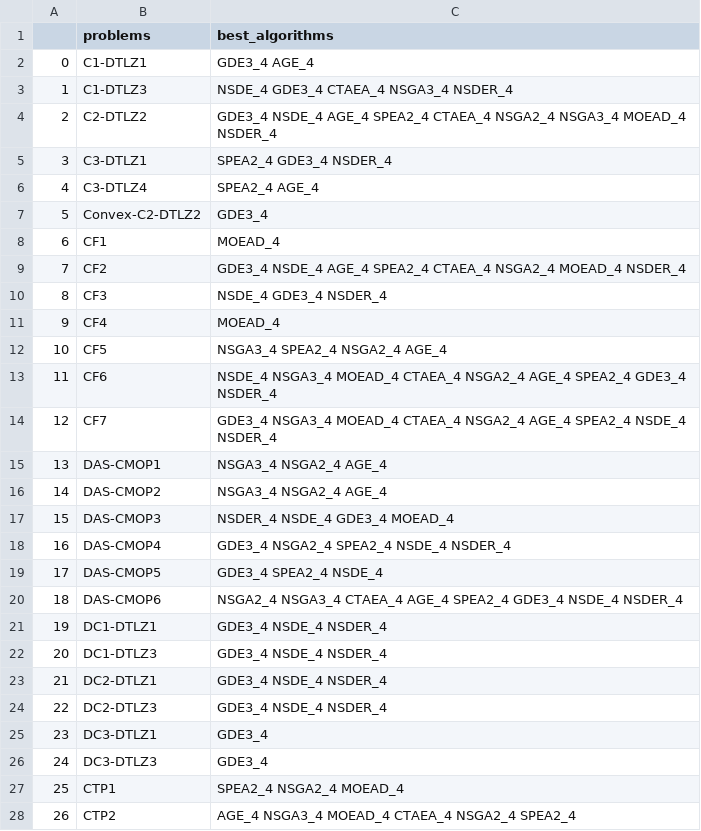
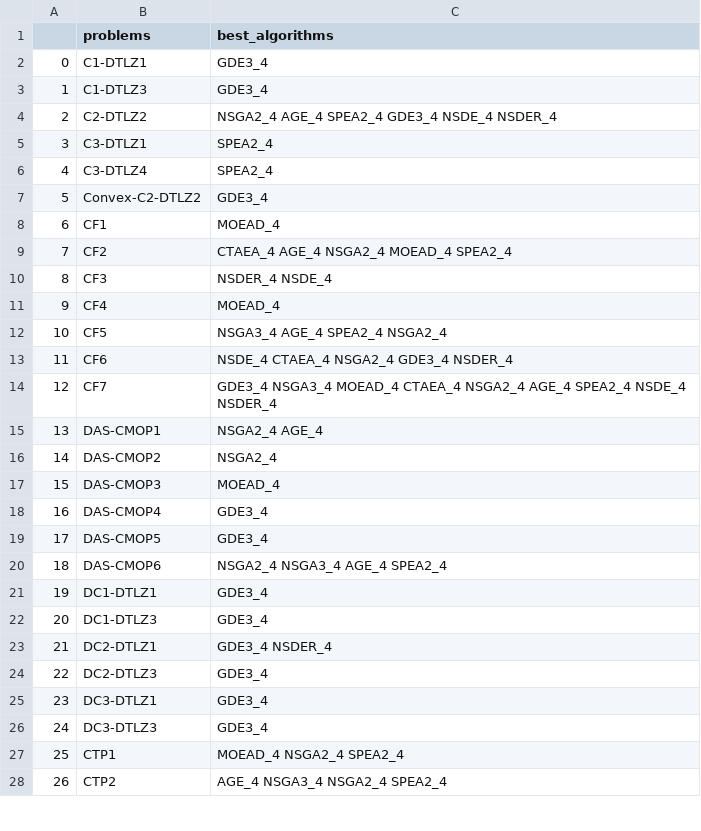
Before and after one commit to andrejaana/algorithm_selection_CMO, a CSV file: data/best_algorithms_4cut_10d.csv, drawn as a sheet; only a part is shown; the diff covers the shown part only.

```diff
--- a/data/best_algorithms_4cut_10d.csv
+++ b/data/best_algorithms_4cut_10d.csv
@@ -1,28 +1,28 @@
 ,problems,best_algorithms
-0,C1-DTLZ1,GDE3_4 AGE_4
-1,C1-DTLZ3,NSDE_4 GDE3_4 CTAEA_4 NSGA3_4 NSDER_4
-2,C2-DTLZ2,GDE3_4 NSDE_4 AGE_4 SPEA2_4 CTAEA_4 NSGA2_4 NSGA3_4 MOEAD_4 NSDER_4
-3,C3-DTLZ1,SPEA2_4 GDE3_4 NSDER_4
-4,C3-DTLZ4,SPEA2_4 AGE_4
+0,C1-DTLZ1,GDE3_4
+1,C1-DTLZ3,GDE3_4
+2,C2-DTLZ2,NSGA2_4 AGE_4 SPEA2_4 GDE3_4 NSDE_4 NSDER_4
+3,C3-DTLZ1,SPEA2_4
+4,C3-DTLZ4,SPEA2_4
 5,Convex-C2-DTLZ2,GDE3_4
 6,CF1,MOEAD_4
-7,CF2,GDE3_4 NSDE_4 AGE_4 SPEA2_4 CTAEA_4 NSGA2_4 MOEAD_4 NSDER_4
-8,CF3,NSDE_4 GDE3_4 NSDER_4
+7,CF2,CTAEA_4 AGE_4 NSGA2_4 MOEAD_4 SPEA2_4
+8,CF3,NSDER_4 NSDE_4
 9,CF4,MOEAD_4
-10,CF5,NSGA3_4 SPEA2_4 NSGA2_4 AGE_4
-11,CF6,NSDE_4 NSGA3_4 MOEAD_4 CTAEA_4 NSGA2_4 AGE_4 SPEA2_4 GDE3_4 NSDER_4
+10,CF5,NSGA3_4 AGE_4 SPEA2_4 NSGA2_4
+11,CF6,NSDE_4 CTAEA_4 NSGA2_4 GDE3_4 NSDER_4
 12,CF7,GDE3_4 NSGA3_4 MOEAD_4 CTAEA_4 NSGA2_4 AGE_4 SPEA2_4 NSDE_4 NSDER_4
-13,DAS-CMOP1,NSGA3_4 NSGA2_4 AGE_4
-14,DAS-CMOP2,NSGA3_4 NSGA2_4 AGE_4
-15,DAS-CMOP3,NSDER_4 NSDE_4 GDE3_4 MOEAD_4
-16,DAS-CMOP4,GDE3_4 NSGA2_4 SPEA2_4 NSDE_4 NSDER_4
-17,DAS-CMOP5,GDE3_4 SPEA2_4 NSDE_4
-18,DAS-CMOP6,NSGA2_4 NSGA3_4 CTAEA_4 AGE_4 SPEA2_4 GDE3_4 NSDE_4 NSDER_4
-19,DC1-DTLZ1,GDE3_4 NSDE_4 NSDER_4
-20,DC1-DTLZ3,GDE3_4 NSDE_4 NSDER_4
-21,DC2-DTLZ1,GDE3_4 NSDE_4 NSDER_4
-22,DC2-DTLZ3,GDE3_4 NSDE_4 NSDER_4
+13,DAS-CMOP1,NSGA2_4 AGE_4
+14,DAS-CMOP2,NSGA2_4
+15,DAS-CMOP3,MOEAD_4
+16,DAS-CMOP4,GDE3_4
+17,DAS-CMOP5,GDE3_4
+18,DAS-CMOP6,NSGA2_4 NSGA3_4 AGE_4 SPEA2_4
+19,DC1-DTLZ1,GDE3_4
+20,DC1-DTLZ3,GDE3_4
+21,DC2-DTLZ1,GDE3_4 NSDER_4
+22,DC2-DTLZ3,GDE3_4
 23,DC3-DTLZ1,GDE3_4
 24,DC3-DTLZ3,GDE3_4
-25,CTP1,SPEA2_4 NSGA2_4 MOEAD_4
-26,CTP2,AGE_4 NSGA3_4 MOEAD_4 CTAEA_4 NSGA2_4 SPEA2_4
+25,CTP1,MOEAD_4 NSGA2_4 SPEA2_4
+26,CTP2,AGE_4 NSGA3_4 NSGA2_4 SPEA2_4
```
Also changed, not shown: 20 edited cells elsewhere in this file, data/best_algorithms_1cut_5d.csv, data/best_algorithms_3cut_5d.csv, 13 other files.
